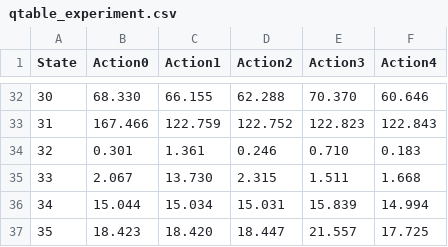
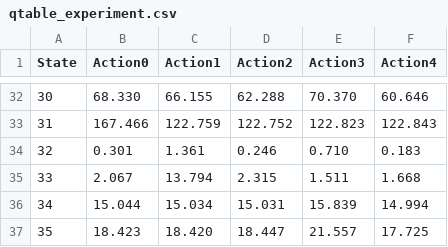
Before and after one commit to MuhammetAliKaya/RTS-AI, a CSV file: Assets/qtable_experiment.csv, drawn as a sheet; only a part is shown, gaps mark what is left out; the diff covers the shown part only.

```diff
--- a/Assets/qtable_experiment.csv
+++ b/Assets/qtable_experiment.csv
@@ -34,3 +34,3 @@ State,Action0,Action1,Action2,Action3,Action4
 32,0.301,1.361,0.246,0.710,0.183
-33,2.067,13.730,2.315,1.511,1.668
+33,2.067,13.794,2.315,1.511,1.668
 34,15.044,15.034,15.031,15.839,14.994
```
Also changed, not shown: 12 edited cells elsewhere in this file, 4 other files.
